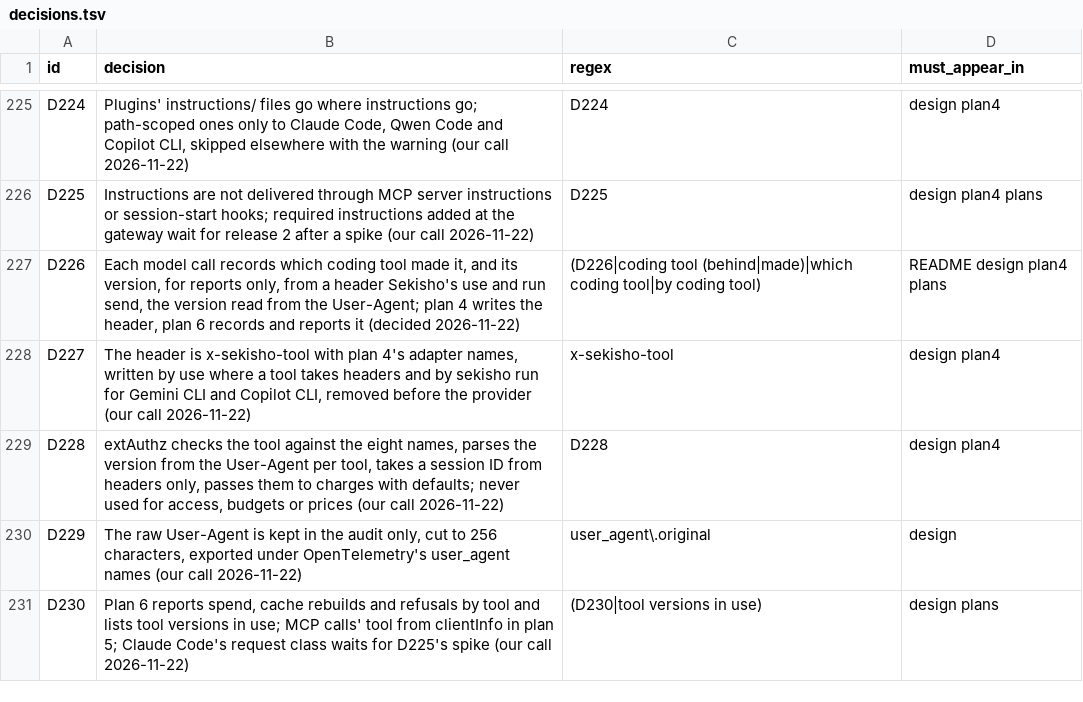
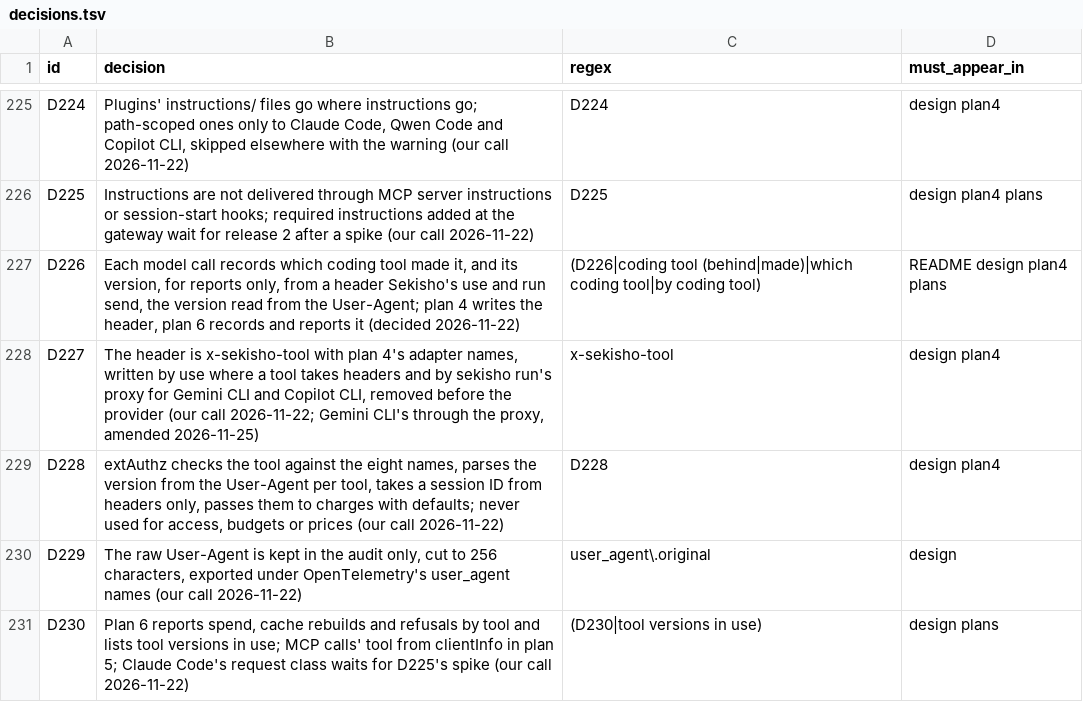
Before and after one commit to arindamchoudhury/sekisho, a TSV file: .claude/skills/auditing-sekisho-docs/decisions.tsv, drawn as a sheet; only a part is shown, gaps mark what is left out.

```diff
--- a/.claude/skills/auditing-sekisho-docs/decisions.tsv
+++ b/.claude/skills/auditing-sekisho-docs/decisions.tsv
@@ -227,3 +227,3 @@ D225	Instructions are not delivered through MCP server instructions or session-s
 D226	Each model call records which coding tool made it, and its version, for reports only, from a header Sekisho's use and run send, the version read from the User-Agent; plan 4 writes the header, plan 6 records and reports it (decided 2026-11-22)	(D226|coding tool (behind|made)|which coding tool|by coding tool)	README design plan4 plans
-D227	The header is x-sekisho-tool with plan 4's adapter names, written by use where a tool takes headers and by sekisho run for Gemini CLI and Copilot CLI, removed before the provider (our call 2026-11-22)	x-sekisho-tool	design plan4
+D227	The header is x-sekisho-tool with plan 4's adapter names, written by use where a tool takes headers and by sekisho run's proxy for Gemini CLI and Copilot CLI, removed before the provider (our call 2026-11-22; Gemini CLI's through the proxy, amended 2026-11-25)	x-sekisho-tool	design plan4
 D228	extAuthz checks the tool against the eight names, parses the version from the User-Agent per tool, takes a session ID from headers only, passes them to charges with defaults; never used for access, budgets or prices (our call 2026-11-22)	D228	design plan4
```
Also changed, not shown: 18 other files.
